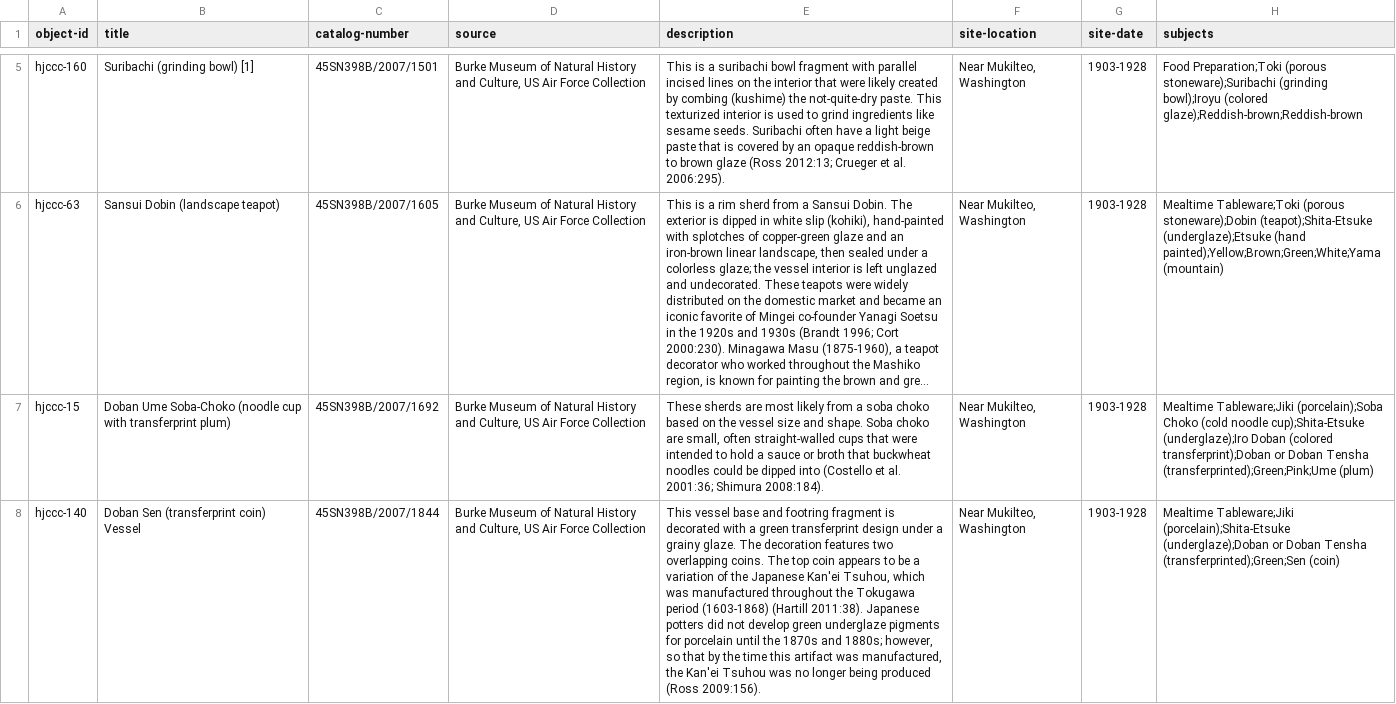
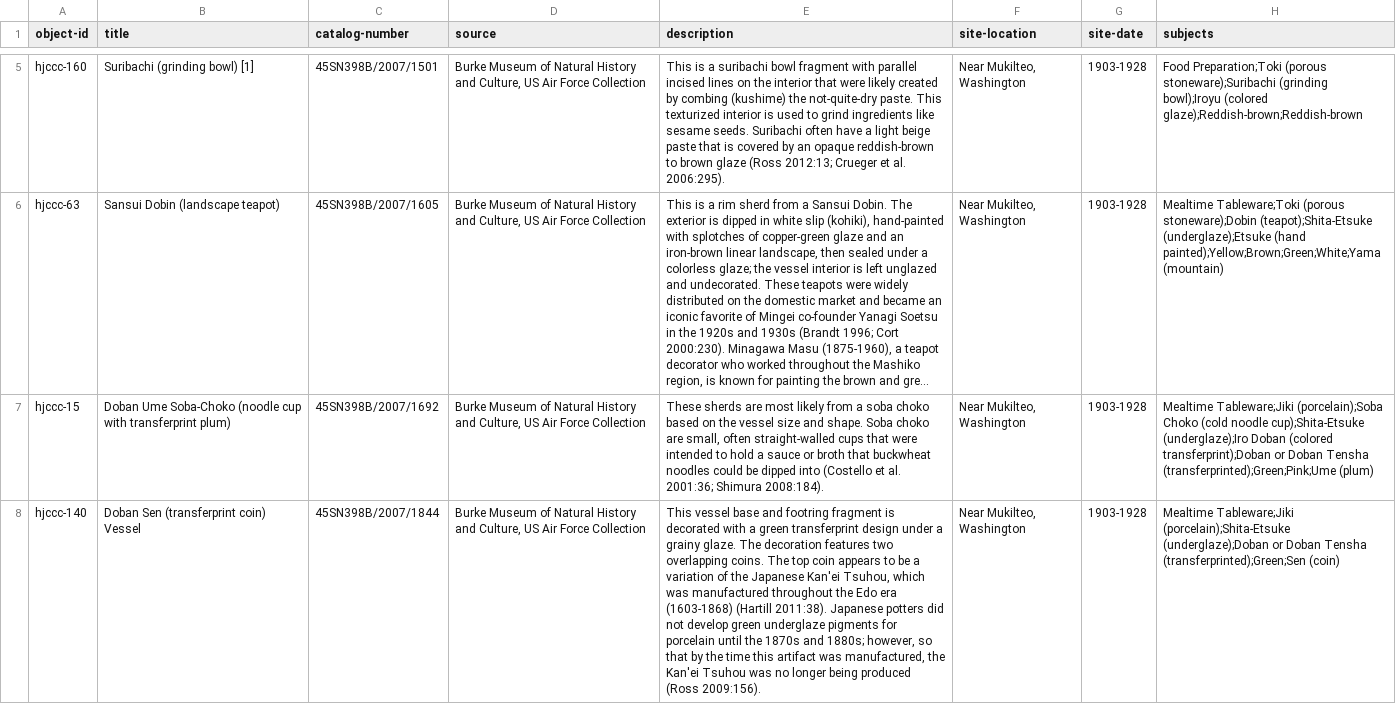
Before and after one commit to uidaholib/HJCCC_source, a CSV file: _data/hjccc_objects.csv, drawn as a sheet; only a part is shown, gaps mark what is left out; long unchanged cells end in …; the diff covers the shown part only; the diff names each change by its address in the sheet, - before the commit and + after, or states it on an @@ line.

```diff
--- a/_data/hjccc_objects.csv
+++ b/_data/hjccc_objects.csv
-E8 (description): …throughout the Tokugawa period (1603-1868) (Hartill…
+E8 (description): …throughout the Edo era (1603-1868) (Hartill…
```
Also changed, not shown: 4 edited cells elsewhere in this file.
